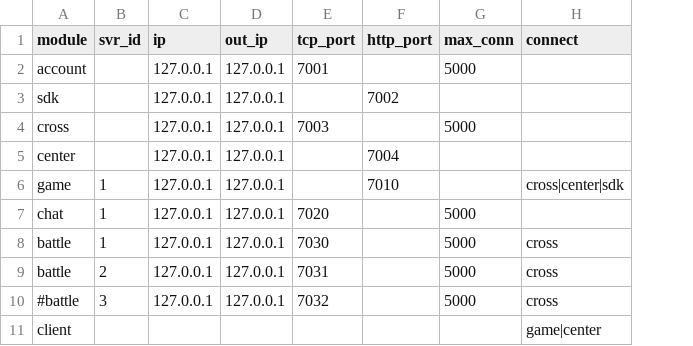
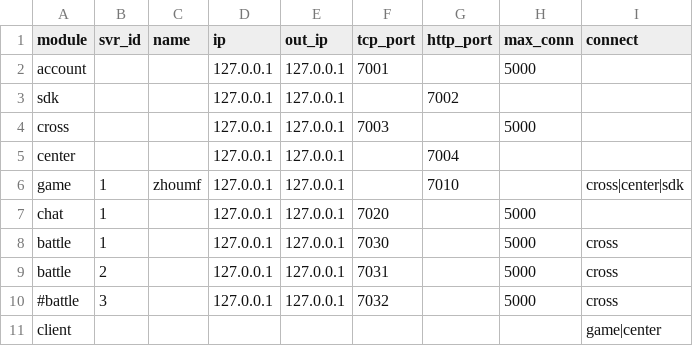
Before and after one commit to 3workman/CXServer, a CSV file: data/csv/conf_net.csv, drawn as a sheet; the diff names each change by its address in the sheet, - before the commit and + after, or states it on an @@ line.

```diff
--- a/data/csv/conf_net.csv
+++ b/data/csv/conf_net.csv
+column C (name), row 6: zhoumf
```
Also changed, not shown: data/csv/rpc.csv, 37 other files.
